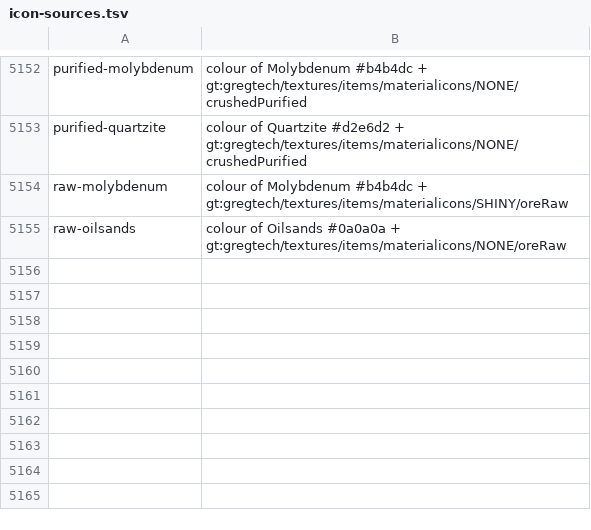
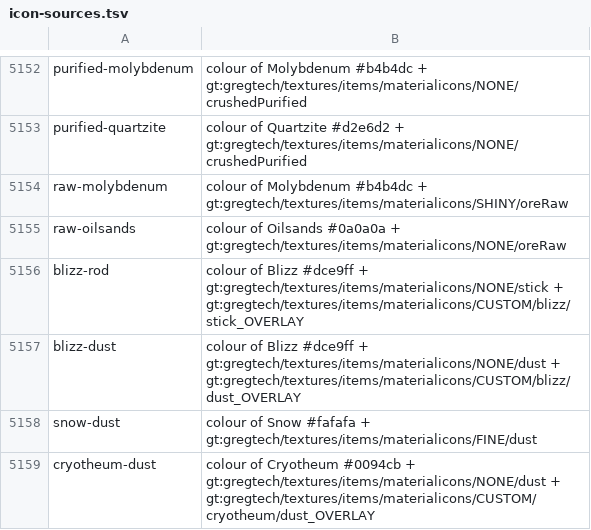
Before and after one commit to Rykon00/Gregtorio, a TSV file: docs/graphics-review/icon-sources.tsv, drawn as a sheet; only a part is shown, gaps mark what is left out; the diff names each change by its address in the sheet, - before the commit and + after, or states it on an @@ line.

```diff
--- a/docs/graphics-review/icon-sources.tsv
+++ b/docs/graphics-review/icon-sources.tsv
+row 5156: blizz-rod | colour of Blizz #dce9ff + gt:gregtech/textures/items/materialicons/NONE/stick + gt:gregtech/textures/items/materialicons/CUSTOM/blizz/stick_OVERLAY
+row 5157: blizz-dust | colour of Blizz #dce9ff + gt:gregtech/textures/items/materialicons/NONE/dust + gt:gregtech/textures/items/materialicons/CUSTOM/blizz/dust_OVERLAY
+row 5158: snow-dust | colour of Snow #fafafa + gt:gregtech/textures/items/materialicons/FINE/dust
+row 5159: cryotheum-dust | colour of Cryotheum #0094cb + gt:gregtech/textures/items/materialicons/NONE/dust + gt:gregtech/textures/items/materialicons/CUSTOM/cryotheum/dust_OVERLAY
```
Also changed, not shown: 15 other files.
